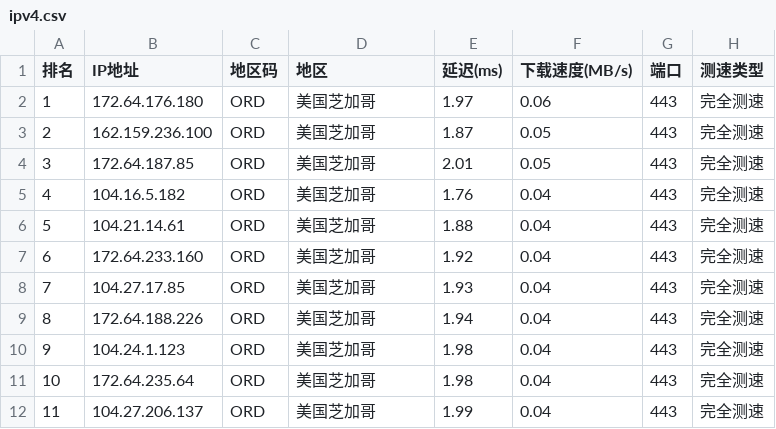
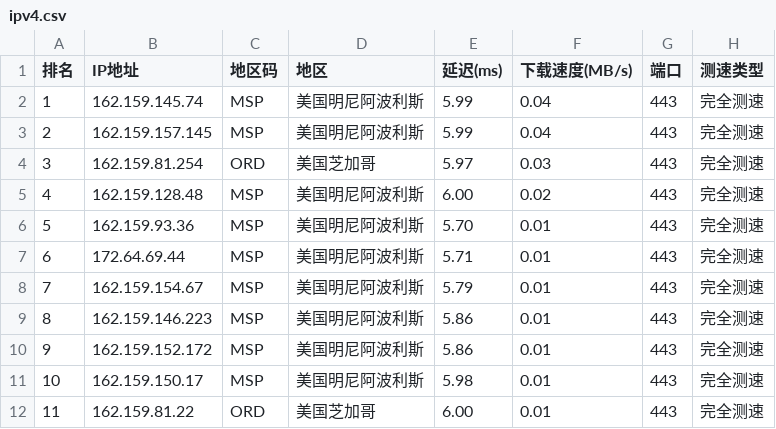
Before and after one commit to ZQ-JACKY/ZQ-CloudFlareScan, a CSV file: ipv4.csv, drawn as a sheet; only a part is shown; the diff covers the shown part only.

```diff
--- a/ipv4.csv
+++ b/ipv4.csv
@@ -1,12 +1,12 @@
 排名,IP地址,地区码,地区,延迟(ms),下载速度(MB/s),端口,测速类型
-1,172.64.176.180,ORD,美国芝加哥,1.97,0.06,443,完全测速
-2,162.159.236.100,ORD,美国芝加哥,1.87,0.05,443,完全测速
-3,172.64.187.85,ORD,美国芝加哥,2.01,0.05,443,完全测速
-4,104.16.5.182,ORD,美国芝加哥,1.76,0.04,443,完全测速
-5,104.21.14.61,ORD,美国芝加哥,1.88,0.04,443,完全测速
-6,172.64.233.160,ORD,美国芝加哥,1.92,0.04,443,完全测速
-7,104.27.17.85,ORD,美国芝加哥,1.93,0.04,443,完全测速
-8,172.64.188.226,ORD,美国芝加哥,1.94,0.04,443,完全测速
-9,104.24.1.123,ORD,美国芝加哥,1.98,0.04,443,完全测速
-10,172.64.235.64,ORD,美国芝加哥,1.98,0.04,443,完全测速
-11,104.27.206.137,ORD,美国芝加哥,1.99,0.04,443,完全测速
+1,162.159.145.74,MSP,美国明尼阿波利斯,5.99,0.04,443,完全测速
+2,162.159.157.145,MSP,美国明尼阿波利斯,5.99,0.04,443,完全测速
+3,162.159.81.254,ORD,美国芝加哥,5.97,0.03,443,完全测速
+4,162.159.128.48,MSP,美国明尼阿波利斯,6.00,0.02,443,完全测速
+5,162.159.93.36,MSP,美国明尼阿波利斯,5.70,0.01,443,完全测速
+6,172.64.69.44,MSP,美国明尼阿波利斯,5.71,0.01,443,完全测速
+7,162.159.154.67,MSP,美国明尼阿波利斯,5.79,0.01,443,完全测速
+8,162.159.146.223,MSP,美国明尼阿波利斯,5.86,0.01,443,完全测速
+9,162.159.152.172,MSP,美国明尼阿波利斯,5.86,0.01,443,完全测速
+10,162.159.150.17,MSP,美国明尼阿波利斯,5.98,0.01,443,完全测速
+11,162.159.81.22,ORD,美国芝加哥,6.00,0.01,443,完全测速
```
Also changed, not shown: 36 edited cells elsewhere in this file.
